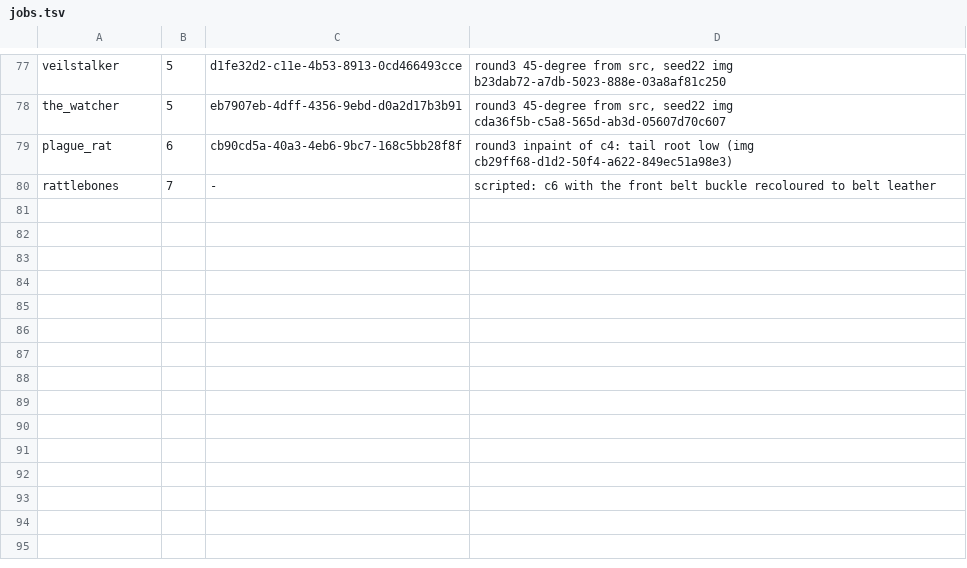
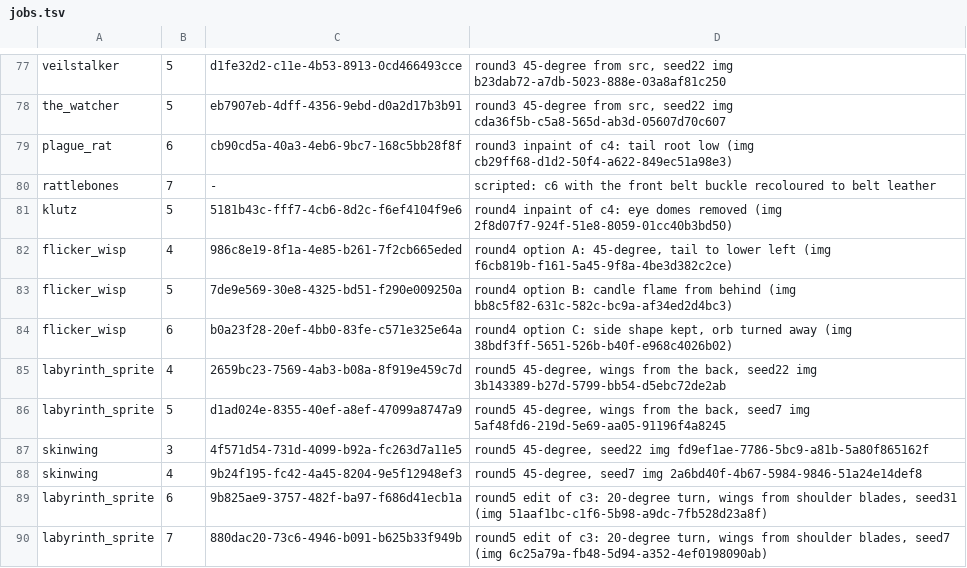
Before and after one commit to codex-creatures/codex-creatures-clean, a TSV file: art/back-views-2026-11/jobs.tsv, drawn as a sheet; only a part is shown, gaps mark what is left out; the diff names each change by its address in the sheet, - before the commit and + after, or states it on an @@ line.

```diff
--- a/art/back-views-2026-11/jobs.tsv
+++ b/art/back-views-2026-11/jobs.tsv
+row 81: klutz | 5 | 5181b43c-fff7-4cb6-8d2c-f6ef4104f9e6 | round4 inpaint of c4: eye domes removed (img 2f8d07f7-924f-51e8-8059-01cc40b3bd50)
+row 82: flicker_wisp | 4 | 986c8e19-8f1a-4e85-b261-7f2cb665eded | round4 option A: 45-degree, tail to lower left (img f6cb819b-f161-5a45-9f8a-4be3d382c2ce)
+row 83: flicker_wisp | 5 | 7de9e569-30e8-4325-bd51-f290e009250a | round4 option B: candle flame from behind (img bb8c5f82-631c-582c-bc9a-af34ed2d4bc3)
+row 84: flicker_wisp | 6 | b0a23f28-20ef-4bb0-83fe-c571e325e64a | round4 option C: side shape kept, orb turned away (img 38bdf3ff-5651-526b-b40f-e968c4026b02)
+row 85: labyrinth_sprite | 4 | 2659bc23-7569-4ab3-b08a-8f919e459c7d | round5 45-degree, wings from the back, seed22 img 3b143389-b27d-5799-bb54-d5ebc72de2ab
+row 86: labyrinth_sprite | 5 | d1ad024e-8355-40ef-a8ef-47099a8747a9 | round5 45-degree, wings from the back, seed7 img 5af48fd6-219d-5e69-aa05-91196f4a8245
+row 87: skinwing | 3 | 4f571d54-731d-4099-b92a-fc263d7a11e5 | round5 45-degree, seed22 img fd9ef1ae-7786-5bc9-a81b-5a80f865162f
+row 88: skinwing | 4 | 9b24f195-fc42-4a45-8204-9e5f12948ef3 | round5 45-degree, seed7 img 2a6bd40f-4b67-5984-9846-51a24e14def8
+row 89: labyrinth_sprite | 6 | 9b825ae9-3757-482f-ba97-f686d41ecb1a | round5 edit of c3: 20-degree turn, wings from shoulder blades, seed31 (img 51aaf1bc-c1f6-5b98-a9dc-7fb528d23a8f)
+row 90: labyrinth_sprite | 7 | 880dac20-73c6-4946-b091-b625b33f949b | round5 edit of c3: 20-degree turn, wings from shoulder blades, seed7 (img 6c25a79a-fb48-5d94-a352-4ef0198090ab)
```
Also changed, not shown: 39 other files.
